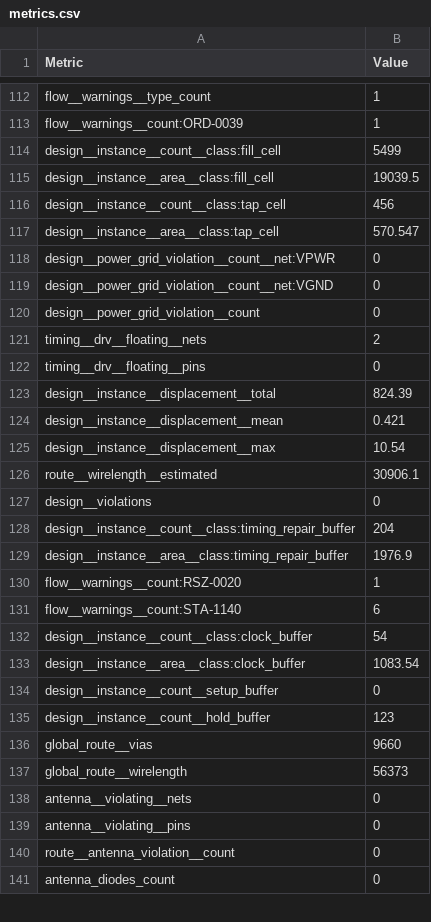
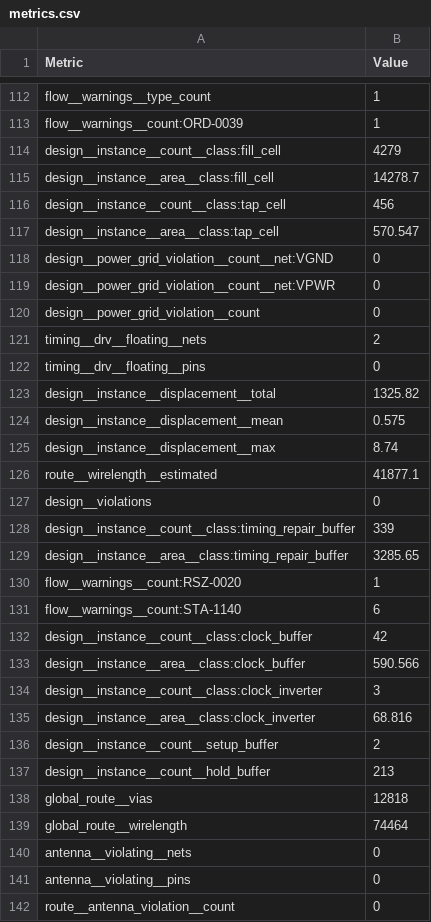
Before and after one commit to TinyTapeout/tinytapeout-sky-26c, a CSV file: projects/tt_um_nobleg30_uart_vga_scroller/stats/metrics.csv, drawn as a sheet; only a part is shown, gaps mark what is left out; the shorter side is filled out with more unchanged rows; the diff covers the shown part only.

Commit message:
feat: update project tt_um_nobleg30_uart_vga_scroller from nobleg30/ttsky26c-uart-vga-scroller
Commit: 0d703b0631965b95a0ac1bd280722140271eb952
Workflow: https://github.com/nobleg30/ttsky26c-uart-vga-scroller/actions/runs/33981309156

```diff
--- a/projects/tt_um_nobleg30_uart_vga_scroller/stats/metrics.csv
+++ b/projects/tt_um_nobleg30_uart_vga_scroller/stats/metrics.csv
@@ -113,8 +113,8 @@ flow__warnings__type_count,1
 flow__warnings__count:ORD-0039,1
-design__instance__count__class:fill_cell,5499
-design__instance__area__class:fill_cell,19039.5
+design__instance__count__class:fill_cell,4279
+design__instance__area__class:fill_cell,14278.7
 design__instance__count__class:tap_cell,456
 design__instance__area__class:tap_cell,570.547
+design__power_grid_violation__count__net:VGND,0
 design__power_grid_violation__count__net:VPWR,0
-design__power_grid_violation__count__net:VGND,0
 design__power_grid_violation__count,0
@@ -122,17 +122,19 @@ timing__drv__floating__nets,2
 timing__drv__floating__pins,0
-design__instance__displacement__total,824.39
-design__instance__displacement__mean,0.421
-design__instance__displacement__max,10.54
-route__wirelength__estimated,30906.1
+design__instance__displacement__total,1325.82
+design__instance__displacement__mean,0.575
+design__instance__displacement__max,8.74
+route__wirelength__estimated,41877.1
 design__violations,0
-design__instance__count__class:timing_repair_buffer,204
-design__instance__area__class:timing_repair_buffer,1976.9
+design__instance__count__class:timing_repair_buffer,339
+design__instance__area__class:timing_repair_buffer,3285.65
 flow__warnings__count:RSZ-0020,1
 flow__warnings__count:STA-1140,6
-design__instance__count__class:clock_buffer,54
-design__instance__area__class:clock_buffer,1083.54
-design__instance__count__setup_buffer,0
-design__instance__count__hold_buffer,123
-global_route__vias,9660
-global_route__wirelength,56373
+design__instance__count__class:clock_buffer,42
+design__instance__area__class:clock_buffer,590.566
+design__instance__count__class:clock_inverter,3
+design__instance__area__class:clock_inverter,68.816
+design__instance__count__setup_buffer,2
+design__instance__count__hold_buffer,213
+global_route__vias,12818
+global_route__wirelength,74464
 antenna__violating__nets,0
```
Also changed, not shown: 4 added rows and 132 edited cells elsewhere in this file, 7 other files.
